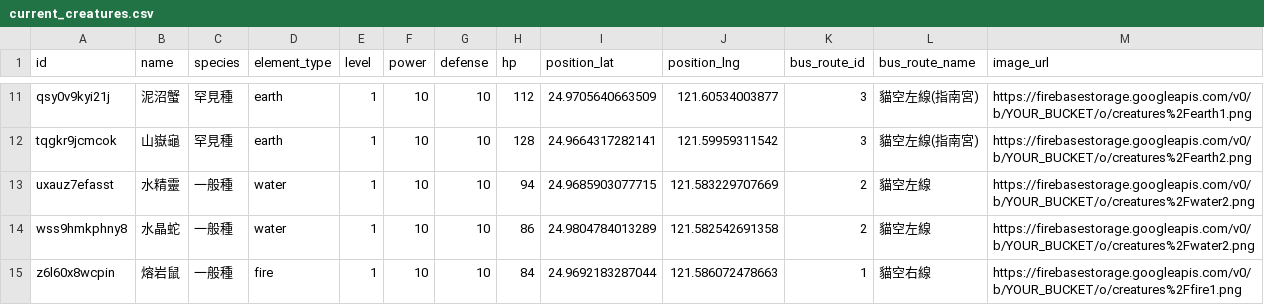
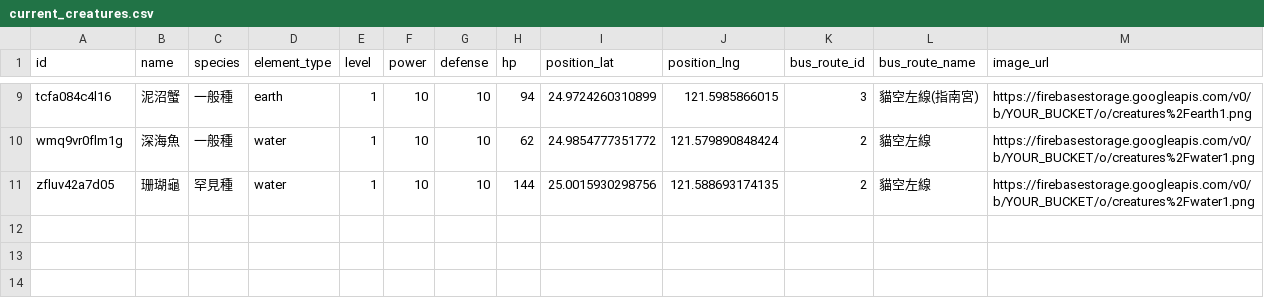
Before and after one commit to weiweijason/Transportation-2025, a CSV file: app/data/creatures/current_creatures.csv, drawn as a sheet; only a part is shown, gaps mark what is left out; removed rows and columns are numbered as before the commit, all else as after; the diff covers the shown part only; the diff names each change by its address in the sheet, - before the commit and + after, or states it on an @@ line.

```diff
--- a/app/data/creatures/current_creatures.csv
+++ b/app/data/creatures/current_creatures.csv
-A9 (id): qsy0v9kyi21j
+A9 (id): tcfa084c4l16
-C9 (species): 罕見種
+C9 (species): 一般種
-H9 (hp): 112
+H9 (hp): 94
-I9 (position_lat): 24.9705640663509
+I9 (position_lat): 24.9724260310899
-J9 (position_lng): 121.60534003877
+J9 (position_lng): 121.5985866015
-row 12: tqgkr9jcmcok | 山嶽龜 | 罕見種 | earth | 1 | 10 | 10 | 128 | 24.9664317282141 | 121.59959311542 | 3 | 貓空左線(指南宮) | https://firebasestorage.googleapis.com/v0/b/YOUR_BUCKET/o/creatures%2Fearth2.png
-A10 (id): uxauz7efasst
+A10 (id): wmq9vr0flm1g
-B10 (name): 水精靈
+B10 (name): 深海魚
-H10 (hp): 94
+H10 (hp): 62
-I10 (position_lat): 24.9685903077715
+I10 (position_lat): 24.9854777351772
-J10 (position_lng): 121.583229707669
+J10 (position_lng): 121.579890848424
-M10:M11 (image_url): https://firebasestorage.googleapis.com/v0/b/YOUR_BUCKET/o/creatures%2Fwater2.png
+M10:M11 (image_url): https://firebasestorage.googleapis.com/v0/b/YOUR_BUCKET/o/creatures%2Fwater1.png
-A11 (id): wss9hmkphny8
+A11 (id): zfluv42a7d05
-B11 (name): 水晶蛇
+B11 (name): 珊瑚龜
-C11 (species): 一般種
+C11 (species): 罕見種
-H11 (hp): 86
+H11 (hp): 144
-I11 (position_lat): 24.9804784013289
+I11 (position_lat): 25.0015930298756
-J11 (position_lng): 121.582542691358
+J11 (position_lng): 121.588693174135
-row 15: z6l60x8wcpin | 熔岩鼠 | 一般種 | fire | 1 | 10 | 10 | 84 | 24.9692183287044 | 121.586072478663 | 1 | 貓空右線 | https://firebasestorage.googleapis.com/v0/b/YOUR_BUCKET/o/creatures%2Ffire1.png
```
Also changed, not shown: 2 added rows, 4 removed rows and 28 edited cells elsewhere in this file, 9 other files.
